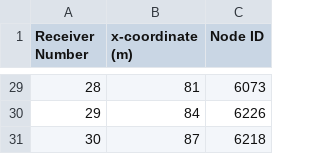
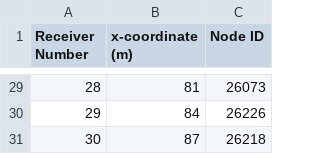
Before and after one commit to ecastillot/FieldCampII_2025, a CSV file: data/seismic/BHR_M/receiver_geometry.csv, drawn as a sheet; only a part is shown, gaps mark what is left out; the diff covers the shown part only.

```diff
--- a/data/seismic/BHR_M/receiver_geometry.csv
+++ b/data/seismic/BHR_M/receiver_geometry.csv
@@ -29,3 +29,3 @@
-28,81,6073
-29,84,6226
-30,87,6218
+28,81,26073
+29,84,26226
+30,87,26218
```
Also changed, not shown: 27 edited cells elsewhere in this file, data/seismic/BHR_E/receiver_geometry.csv.
